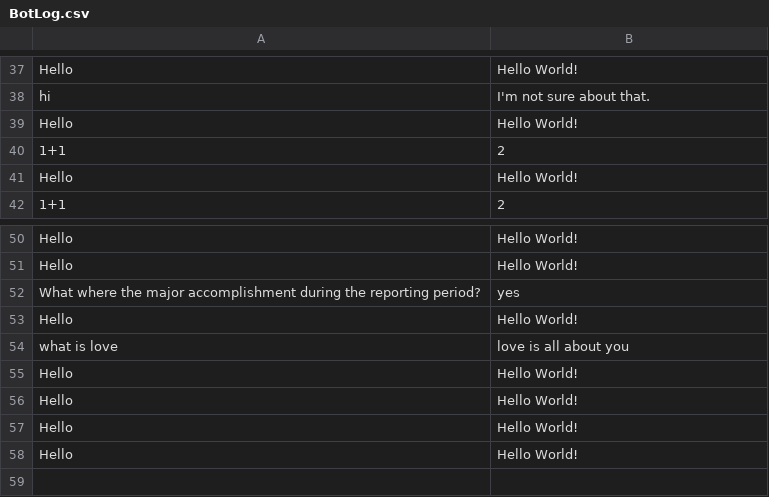
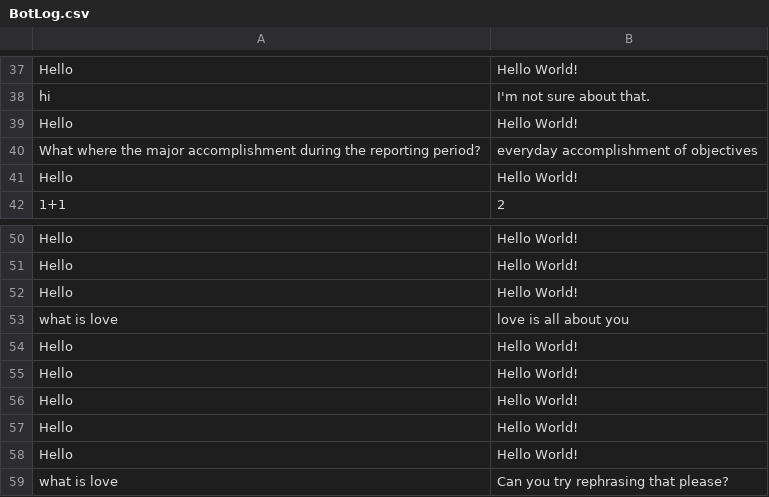
Before and after one commit to thebadsektor/smp3c-g2-chatbot, a CSV file: BotLog.csv, drawn as a sheet; only a part is shown, gaps mark what is left out.

Commit message:
edit csv

```diff
--- a/BotLog.csv
+++ b/BotLog.csv
@@ -39,3 +39,3 @@ hi,I'm not sure about that.
 Hello,Hello World!
-1+1," 2"
+What where the major accomplishment during the reporting period?," everyday accomplishment of objectives"
 Hello,Hello World!
@@ -51,3 +51,2 @@ Hello,Hello World!
 Hello,Hello World!
-What where the major accomplishment during the reporting period?,yes
 Hello,Hello World!
@@ -58 +57,3 @@ Hello,Hello World!
 Hello,Hello World!
+Hello,Hello World!
+what is love,Can you try rephrasing that please?
```
